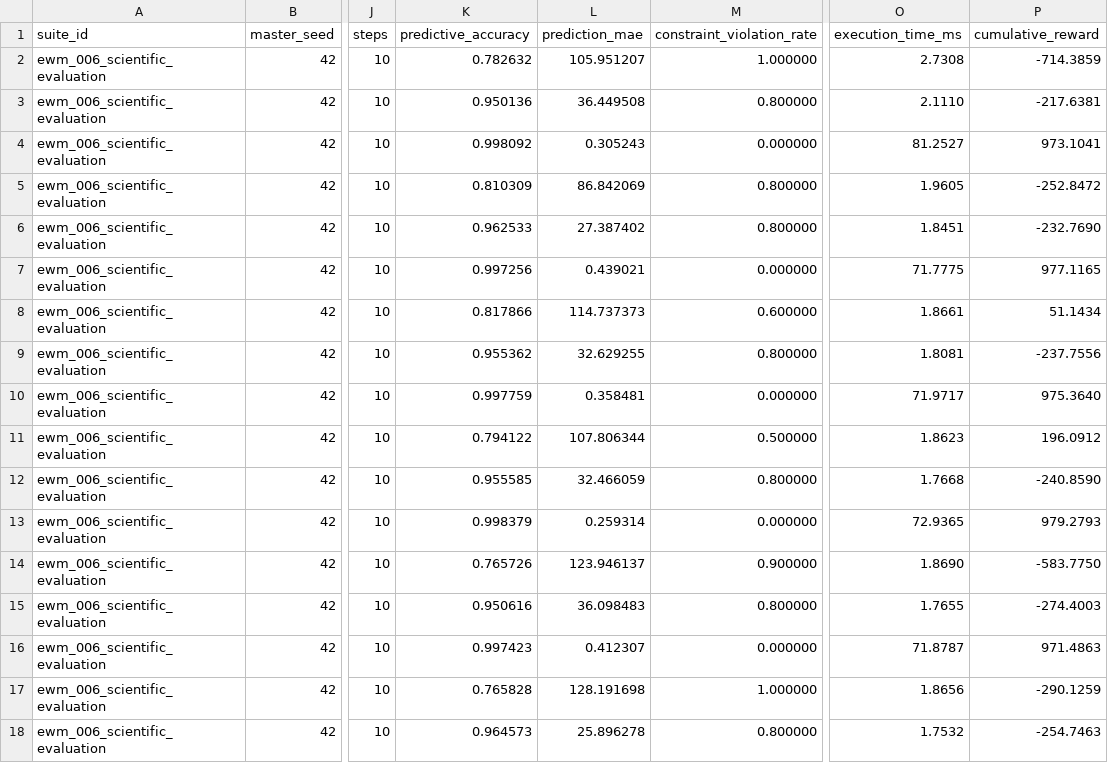
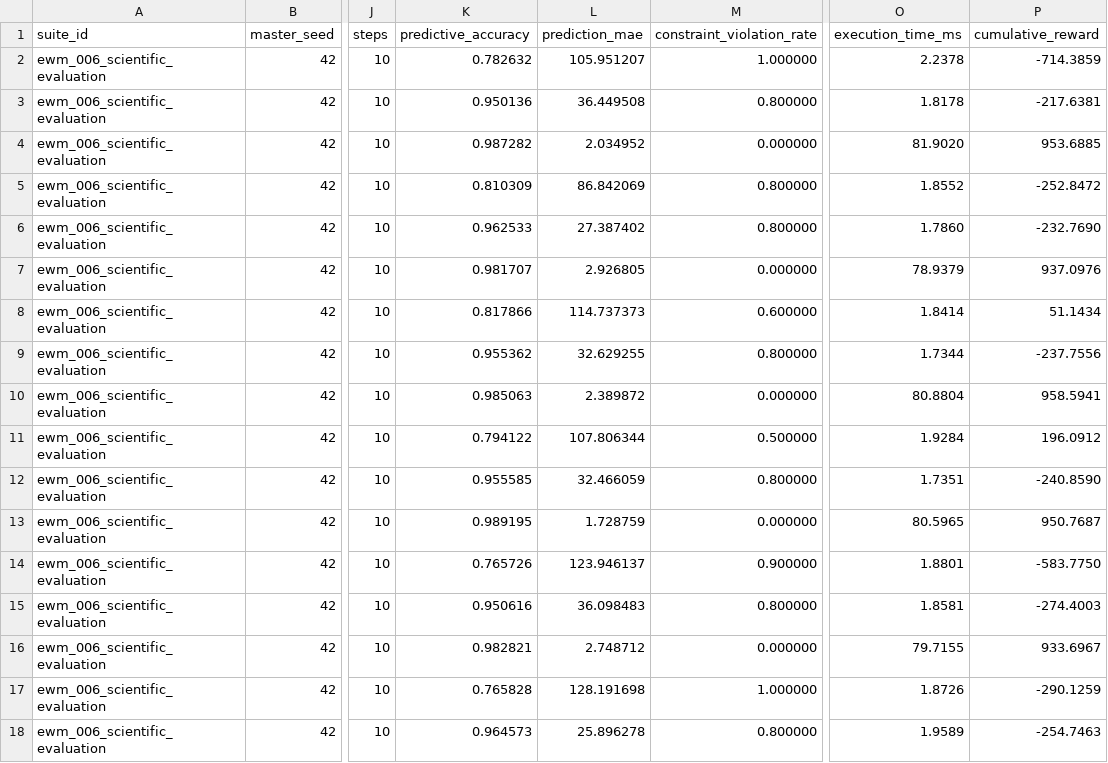
Before and after one commit to vfcarida/Enterprise-World-Model-Engine, a CSV file: benchmarks/ewm_006_scientific_evaluation.csv, drawn as a sheet; only a part is shown, gaps mark what is left out; the diff covers the shown part only; the diff names each change by its address in the sheet, - before the commit and + after, or states it on an @@ line.

Commit message:
fix(verification): harden OOD Mahalanobis scaling, finite timestamps, Decimal min_balance, and benchmark shock parity

```diff
--- a/benchmarks/ewm_006_scientific_evaluation.csv
+++ b/benchmarks/ewm_006_scientific_evaluation.csv
-O2 (execution_time_ms): 2.7308
+O2 (execution_time_ms): 2.2378
-O3 (execution_time_ms): 2.1110
+O3 (execution_time_ms): 1.8178
-K4 (predictive_accuracy): 0.998092
+K4 (predictive_accuracy): 0.987282
-L4 (prediction_mae): 0.305243
+L4 (prediction_mae): 2.034952
-O4 (execution_time_ms): 81.2527
+O4 (execution_time_ms): 81.9020
-P4 (cumulative_reward): 973.1041
+P4 (cumulative_reward): 953.6885
-O5 (execution_time_ms): 1.9605
+O5 (execution_time_ms): 1.8552
-O6 (execution_time_ms): 1.8451
+O6 (execution_time_ms): 1.7860
-K7 (predictive_accuracy): 0.997256
+K7 (predictive_accuracy): 0.981707
-L7 (prediction_mae): 0.439021
+L7 (prediction_mae): 2.926805
-O7 (execution_time_ms): 71.7775
+O7 (execution_time_ms): 78.9379
-P7 (cumulative_reward): 977.1165
+P7 (cumulative_reward): 937.0976
-O8 (execution_time_ms): 1.8661
+O8 (execution_time_ms): 1.8414
-O9 (execution_time_ms): 1.8081
+O9 (execution_time_ms): 1.7344
-K10 (predictive_accuracy): 0.997759
+K10 (predictive_accuracy): 0.985063
-L10 (prediction_mae): 0.358481
+L10 (prediction_mae): 2.389872
-O10 (execution_time_ms): 71.9717
+O10 (execution_time_ms): 80.8804
-P10 (cumulative_reward): 975.3640
+P10 (cumulative_reward): 958.5941
-O11 (execution_time_ms): 1.8623
+O11 (execution_time_ms): 1.9284
-O12 (execution_time_ms): 1.7668
+O12 (execution_time_ms): 1.7351
-K13 (predictive_accuracy): 0.998379
+K13 (predictive_accuracy): 0.989195
-L13 (prediction_mae): 0.259314
+L13 (prediction_mae): 1.728759
-O13 (execution_time_ms): 72.9365
+O13 (execution_time_ms): 80.5965
-P13 (cumulative_reward): 979.2793
+P13 (cumulative_reward): 950.7687
-O14 (execution_time_ms): 1.8690
+O14 (execution_time_ms): 1.8801
-O15 (execution_time_ms): 1.7655
+O15 (execution_time_ms): 1.8581
-K16 (predictive_accuracy): 0.997423
+K16 (predictive_accuracy): 0.982821
-L16 (prediction_mae): 0.412307
+L16 (prediction_mae): 2.748712
-O16 (execution_time_ms): 71.8787
+O16 (execution_time_ms): 79.7155
-P16 (cumulative_reward): 971.4863
+P16 (cumulative_reward): 933.6967
-O17 (execution_time_ms): 1.8656
+O17 (execution_time_ms): 1.8726
-O18 (execution_time_ms): 1.7532
+O18 (execution_time_ms): 1.9589
```
Also changed, not shown: 148 edited cells elsewhere in this file, 7 other files.
